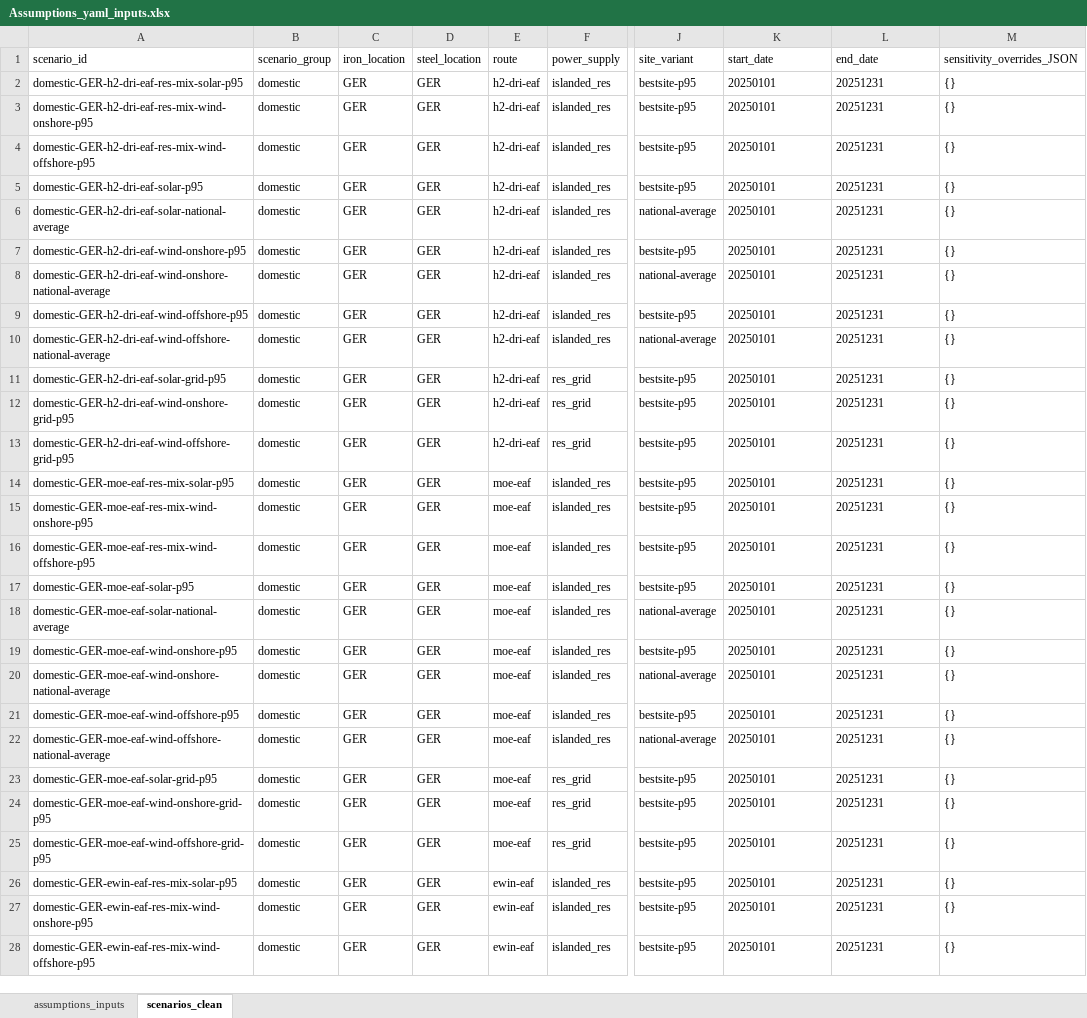
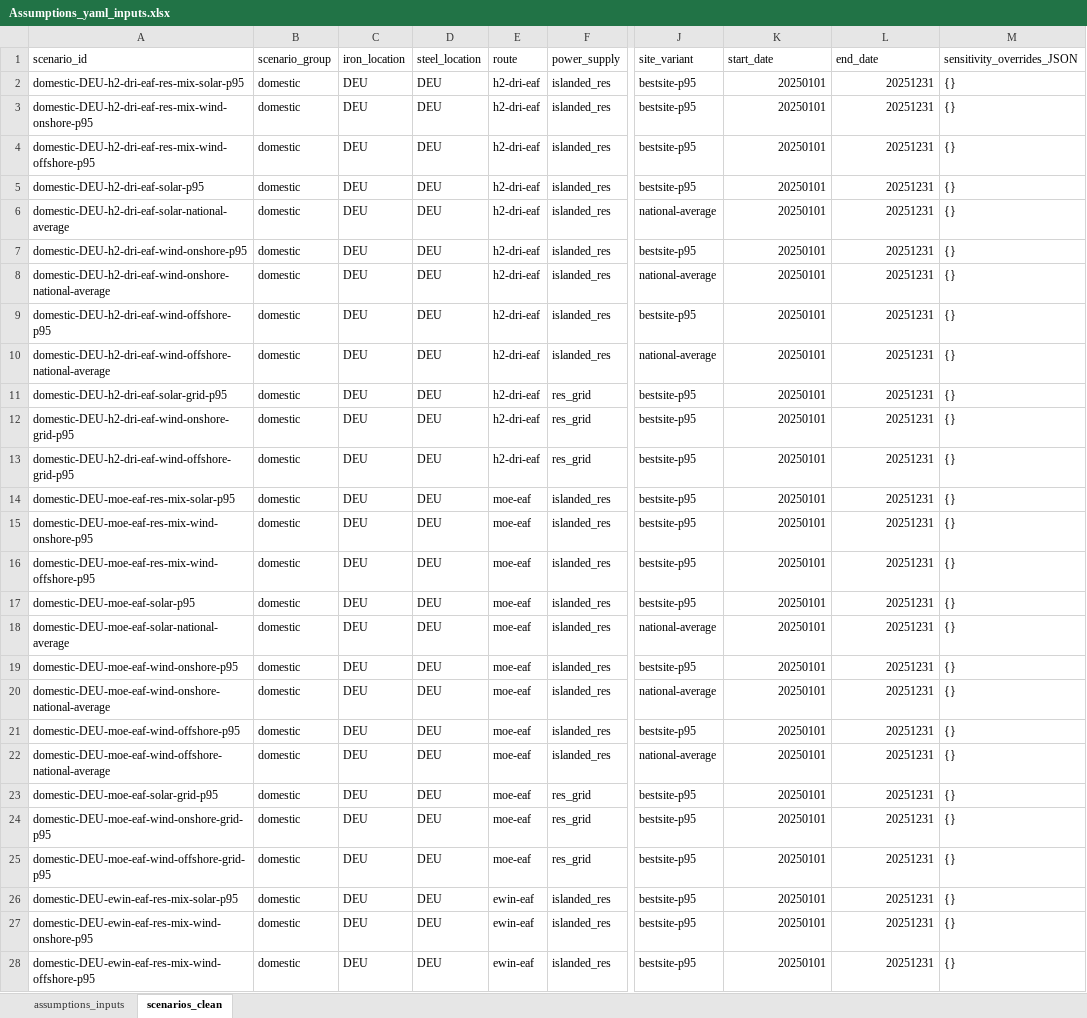
Before and after one commit to Paul-Particle/lcox-steel, an Excel workbook: data/assumptions/Assumptions_yaml_inputs.xlsx, sheet scenarios_clean, drawn as a sheet; only a part is shown, gaps mark what is left out; values as stored, in another font and other column widths than the file's, no borders; the diff covers the shown part only; the diff names each change by its address in the sheet, - before the commit and + after, or states it on an @@ line.

```diff
--- a/data/assumptions/Assumptions_yaml_inputs.xlsx (sheet scenarios_clean)
+++ b/data/assumptions/Assumptions_yaml_inputs.xlsx (sheet scenarios_clean)
-A2 (scenario_id): domestic-GER-h2-dri-eaf-res-mix-solar-p95
+A2 (scenario_id): domestic-DEU-h2-dri-eaf-res-mix-solar-p95
-C2:C28 (iron_location): GER
+C2:C28 (iron_location): DEU
-D2:D28 (steel_location): GER
+D2:D28 (steel_location): DEU
-K2:L28 alignment: left
+K2:L28 alignment: right
-A3 (scenario_id): domestic-GER-h2-dri-eaf-res-mix-wind-onshore-p95
+A3 (scenario_id): domestic-DEU-h2-dri-eaf-res-mix-wind-onshore-p95
-A4 (scenario_id): domestic-GER-h2-dri-eaf-res-mix-wind-offshore-p95
+A4 (scenario_id): domestic-DEU-h2-dri-eaf-res-mix-wind-offshore-p95
-A5 (scenario_id): domestic-GER-h2-dri-eaf-solar-p95
+A5 (scenario_id): domestic-DEU-h2-dri-eaf-solar-p95
-A6 (scenario_id): domestic-GER-h2-dri-eaf-solar-national-average
+A6 (scenario_id): domestic-DEU-h2-dri-eaf-solar-national-average
-A7 (scenario_id): domestic-GER-h2-dri-eaf-wind-onshore-p95
+A7 (scenario_id): domestic-DEU-h2-dri-eaf-wind-onshore-p95
-A8 (scenario_id): domestic-GER-h2-dri-eaf-wind-onshore-national-average
+A8 (scenario_id): domestic-DEU-h2-dri-eaf-wind-onshore-national-average
-A9 (scenario_id): domestic-GER-h2-dri-eaf-wind-offshore-p95
+A9 (scenario_id): domestic-DEU-h2-dri-eaf-wind-offshore-p95
-A10 (scenario_id): domestic-GER-h2-dri-eaf-wind-offshore-national-average
+A10 (scenario_id): domestic-DEU-h2-dri-eaf-wind-offshore-national-average
-A11 (scenario_id): domestic-GER-h2-dri-eaf-solar-grid-p95
+A11 (scenario_id): domestic-DEU-h2-dri-eaf-solar-grid-p95
-A12 (scenario_id): domestic-GER-h2-dri-eaf-wind-onshore-grid-p95
+A12 (scenario_id): domestic-DEU-h2-dri-eaf-wind-onshore-grid-p95
-A13 (scenario_id): domestic-GER-h2-dri-eaf-wind-offshore-grid-p95
+A13 (scenario_id): domestic-DEU-h2-dri-eaf-wind-offshore-grid-p95
-A14 (scenario_id): domestic-GER-moe-eaf-res-mix-solar-p95
+A14 (scenario_id): domestic-DEU-moe-eaf-res-mix-solar-p95
-A15 (scenario_id): domestic-GER-moe-eaf-res-mix-wind-onshore-p95
+A15 (scenario_id): domestic-DEU-moe-eaf-res-mix-wind-onshore-p95
-A16 (scenario_id): domestic-GER-moe-eaf-res-mix-wind-offshore-p95
+A16 (scenario_id): domestic-DEU-moe-eaf-res-mix-wind-offshore-p95
-A17 (scenario_id): domestic-GER-moe-eaf-solar-p95
+A17 (scenario_id): domestic-DEU-moe-eaf-solar-p95
-A18 (scenario_id): domestic-GER-moe-eaf-solar-national-average
+A18 (scenario_id): domestic-DEU-moe-eaf-solar-national-average
-A19 (scenario_id): domestic-GER-moe-eaf-wind-onshore-p95
+A19 (scenario_id): domestic-DEU-moe-eaf-wind-onshore-p95
-A20 (scenario_id): domestic-GER-moe-eaf-wind-onshore-national-average
+A20 (scenario_id): domestic-DEU-moe-eaf-wind-onshore-national-average
-A21 (scenario_id): domestic-GER-moe-eaf-wind-offshore-p95
+A21 (scenario_id): domestic-DEU-moe-eaf-wind-offshore-p95
-A22 (scenario_id): domestic-GER-moe-eaf-wind-offshore-national-average
+A22 (scenario_id): domestic-DEU-moe-eaf-wind-offshore-national-average
-A23 (scenario_id): domestic-GER-moe-eaf-solar-grid-p95
+A23 (scenario_id): domestic-DEU-moe-eaf-solar-grid-p95
-A24 (scenario_id): domestic-GER-moe-eaf-wind-onshore-grid-p95
+A24 (scenario_id): domestic-DEU-moe-eaf-wind-onshore-grid-p95
-A25 (scenario_id): domestic-GER-moe-eaf-wind-offshore-grid-p95
+A25 (scenario_id): domestic-DEU-moe-eaf-wind-offshore-grid-p95
-A26 (scenario_id): domestic-GER-ewin-eaf-res-mix-solar-p95
+A26 (scenario_id): domestic-DEU-ewin-eaf-res-mix-solar-p95
-A27 (scenario_id): domestic-GER-ewin-eaf-res-mix-wind-onshore-p95
+A27 (scenario_id): domestic-DEU-ewin-eaf-res-mix-wind-onshore-p95
-A28 (scenario_id): domestic-GER-ewin-eaf-res-mix-wind-offshore-p95
+A28 (scenario_id): domestic-DEU-ewin-eaf-res-mix-wind-offshore-p95
```
Also changed, not shown: 183 edited cells and cell formats elsewhere in this sheet, sheet assumptions_inputs.
